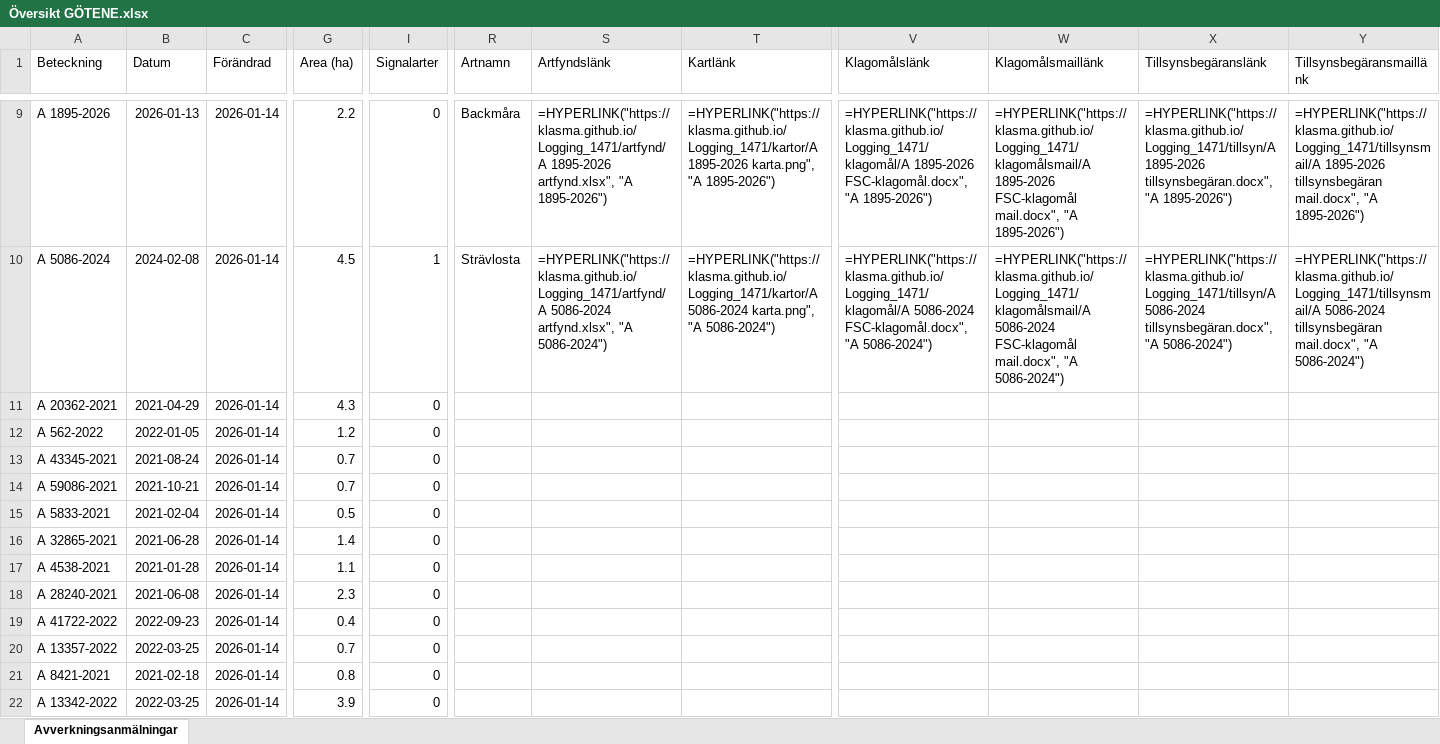
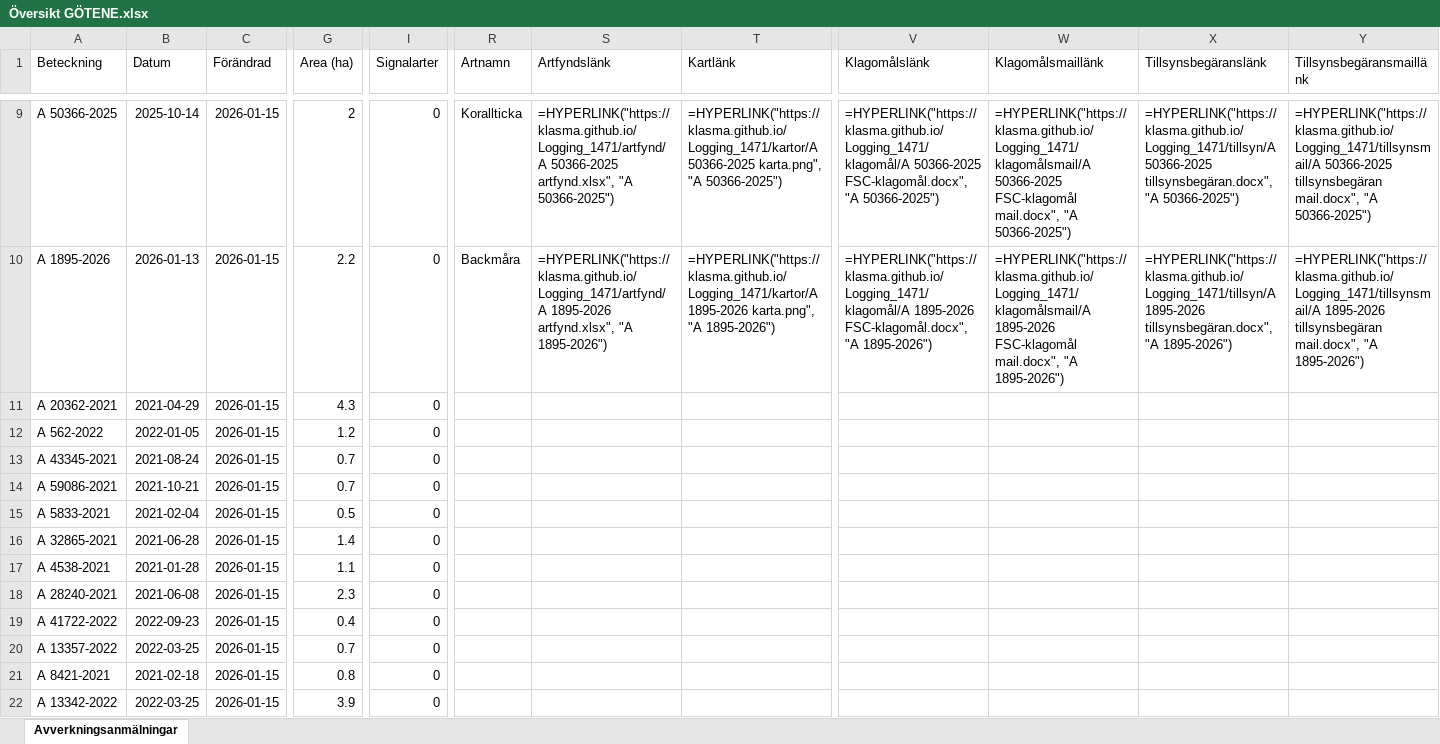
Before and after one commit to klasma/Logging_1471, an Excel workbook: Översikt GÖTENE.xlsx, sheet Avverkningsanmälningar, drawn as a sheet; only a part is shown, gaps mark what is left out; values as stored, in another font and other column widths than the file's, no borders; formulas without a stored value are shown as written; the diff covers the shown part only; the diff names each change by its address in the sheet, - before the commit and + after, or states it on an @@ line.

```diff
--- a/Översikt GÖTENE.xlsx (sheet Avverkningsanmälningar)
+++ b/Översikt GÖTENE.xlsx (sheet Avverkningsanmälningar)
-A9 (Beteckning): A 1895-2026
+A9 (Beteckning): A 50366-2025
-B9 (Datum): 2026-01-13
+B9 (Datum): 2025-10-14
-C9:C22 (Förändrad): 2026-01-14
+C9:C22 (Förändrad): 2026-01-15
-G9 (Area (ha)): 2.2
+G9 (Area (ha)): 2
-R9 (Artnamn): Backmåra
+R9 (Artnamn): Korallticka
-S9 (Artfyndslänk): =HYPERLINK("https://klasma.github.io/Logging_1471/artfynd/A 1895-2026 artfynd.xlsx", "A 1895-2026")
+S9 (Artfyndslänk): =HYPERLINK("https://klasma.github.io/Logging_1471/artfynd/A 50366-2025 artfynd.xlsx", "A 50366-2025")
-T9 (Kartlänk): =HYPERLINK("https://klasma.github.io/Logging_1471/kartor/A 1895-2026 karta.png", "A 1895-2026")
+T9 (Kartlänk): =HYPERLINK("https://klasma.github.io/Logging_1471/kartor/A 50366-2025 karta.png", "A 50366-2025")
-V9 (Klagomålslänk): =HYPERLINK("https://klasma.github.io/Logging_1471/klagomål/A 1895-2026 FSC-klagomål.docx", "A 1895-2026")
+V9 (Klagomålslänk): =HYPERLINK("https://klasma.github.io/Logging_1471/klagomål/A 50366-2025 FSC-klagomål.docx", "A 50366-2025")
-W9 (Klagomålsmaillänk): =HYPERLINK("https://klasma.github.io/Logging_1471/klagomålsmail/A 1895-2026 FSC-klagomål mail.docx", "A 1895-2026")
+W9 (Klagomålsmaillänk): =HYPERLINK("https://klasma.github.io/Logging_1471/klagomålsmail/A 50366-2025 FSC-klagomål mail.docx", "A 50366-2025")
-X9 (Tillsynsbegäranslänk): =HYPERLINK("https://klasma.github.io/Logging_1471/tillsyn/A 1895-2026 tillsynsbegäran.docx", "A 1895-2026")
+X9 (Tillsynsbegäranslänk): =HYPERLINK("https://klasma.github.io/Logging_1471/tillsyn/A 50366-2025 tillsynsbegäran.docx", "A 50366-2025")
-Y9 (Tillsynsbegäransmaillänk): =HYPERLINK("https://klasma.github.io/Logging_1471/tillsynsmail/A 1895-2026 tillsynsbegäran mail.docx", "A 1895-2026")
+Y9 (Tillsynsbegäransmaillänk): =HYPERLINK("https://klasma.github.io/Logging_1471/tillsynsmail/A 50366-2025 tillsynsbegäran mail.docx", "A 50366-2025")
-A10 (Beteckning): A 5086-2024
+A10 (Beteckning): A 1895-2026
-B10 (Datum): 2024-02-08
+B10 (Datum): 2026-01-13
-G10 (Area (ha)): 4.5
+G10 (Area (ha)): 2.2
-I10 (Signalarter): 1
+I10 (Signalarter): 0
-R10 (Artnamn): Strävlosta
+R10 (Artnamn): Backmåra
-S10 (Artfyndslänk): =HYPERLINK("https://klasma.github.io/Logging_1471/artfynd/A 5086-2024 artfynd.xlsx", "A 5086-2024")
+S10 (Artfyndslänk): =HYPERLINK("https://klasma.github.io/Logging_1471/artfynd/A 1895-2026 artfynd.xlsx", "A 1895-2026")
-T10 (Kartlänk): =HYPERLINK("https://klasma.github.io/Logging_1471/kartor/A 5086-2024 karta.png", "A 5086-2024")
+T10 (Kartlänk): =HYPERLINK("https://klasma.github.io/Logging_1471/kartor/A 1895-2026 karta.png", "A 1895-2026")
-V10 (Klagomålslänk): =HYPERLINK("https://klasma.github.io/Logging_1471/klagomål/A 5086-2024 FSC-klagomål.docx", "A 5086-2024")
+V10 (Klagomålslänk): =HYPERLINK("https://klasma.github.io/Logging_1471/klagomål/A 1895-2026 FSC-klagomål.docx", "A 1895-2026")
-W10 (Klagomålsmaillänk): =HYPERLINK("https://klasma.github.io/Logging_1471/klagomålsmail/A 5086-2024 FSC-klagomål mail.docx", "A 5086-2024")
+W10 (Klagomålsmaillänk): =HYPERLINK("https://klasma.github.io/Logging_1471/klagomålsmail/A 1895-2026 FSC-klagomål mail.docx", "A 1895-2026")
-X10 (Tillsynsbegäranslänk): =HYPERLINK("https://klasma.github.io/Logging_1471/tillsyn/A 5086-2024 tillsynsbegäran.docx", "A 5086-2024")
+X10 (Tillsynsbegäranslänk): =HYPERLINK("https://klasma.github.io/Logging_1471/tillsyn/A 1895-2026 tillsynsbegäran.docx", "A 1895-2026")
-Y10 (Tillsynsbegäransmaillänk): =HYPERLINK("https://klasma.github.io/Logging_1471/tillsynsmail/A 5086-2024 tillsynsbegäran mail.docx", "A 5086-2024")
+Y10 (Tillsynsbegäransmaillänk): =HYPERLINK("https://klasma.github.io/Logging_1471/tillsynsmail/A 1895-2026 tillsynsbegäran mail.docx", "A 1895-2026")
```
Also changed, not shown: 817 edited cells elsewhere in this sheet, artfynd/A 12658-2023 artfynd.xlsx, artfynd/A 12865-2022 artfynd.xlsx, 55 other files.
